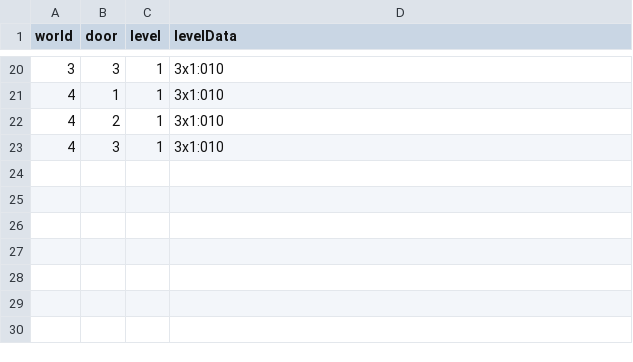
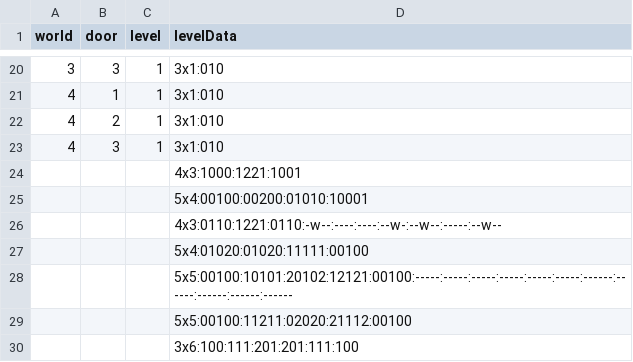
Before and after one commit to VLauren/SweetSteps, a CSV file: Assets/Data/Resources/levels.csv, drawn as a sheet; only a part is shown, gaps mark what is left out; the diff names each change by its address in the sheet, - before the commit and + after, or states it on an @@ line.

```diff
--- a/Assets/Data/Resources/levels.csv
+++ b/Assets/Data/Resources/levels.csv
+row 24:  |  |  | 4x3:1000:1221:1001
+row 25:  |  |  | 5x4:00100:00200:01010:10001
+row 26:  |  |  | 4x3:0110:1221:0110:-w--:----:----:--w-:--w--:-----:--w--
+row 27:  |  |  | 5x4:01020:01020:11111:00100
+row 28:  |  |  | 5x5:00100:10101:20102:12121:00100:-----:-----:-----:-----:-----:-----:------:------:------:------:------
+row 29:  |  |  | 5x5:00100:11211:02020:21112:00100
+row 30:  |  |  | 3x6:100:111:201:201:111:100
```
Also changed, not shown: 5 other files.
